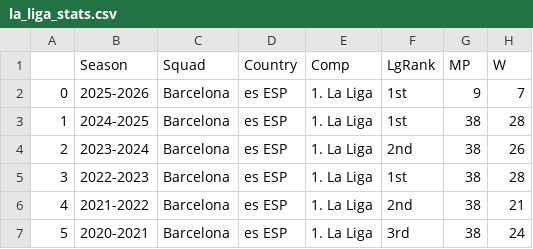
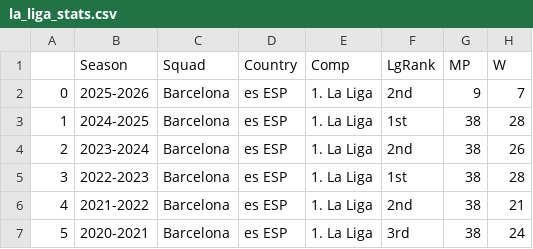
Before and after one commit to linhtran1003/fc-barcelona-performance-analysis, a CSV file: data/raw/la_liga_stats.csv, drawn as a sheet; only a part is shown; the diff names each change by its address in the sheet, - before the commit and + after, or states it on an @@ line.

```diff
--- a/data/raw/la_liga_stats.csv
+++ b/data/raw/la_liga_stats.csv
-F2 (LgRank): 1st
+F2 (LgRank): 2nd
```
Also changed, not shown: 2 other files.
